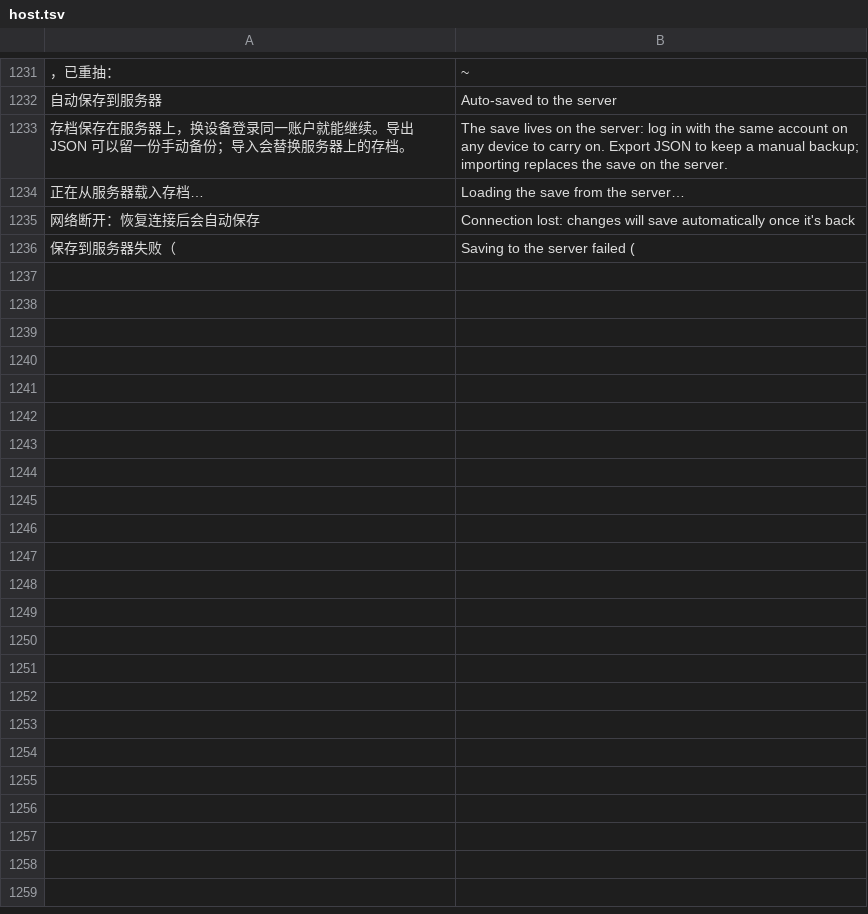
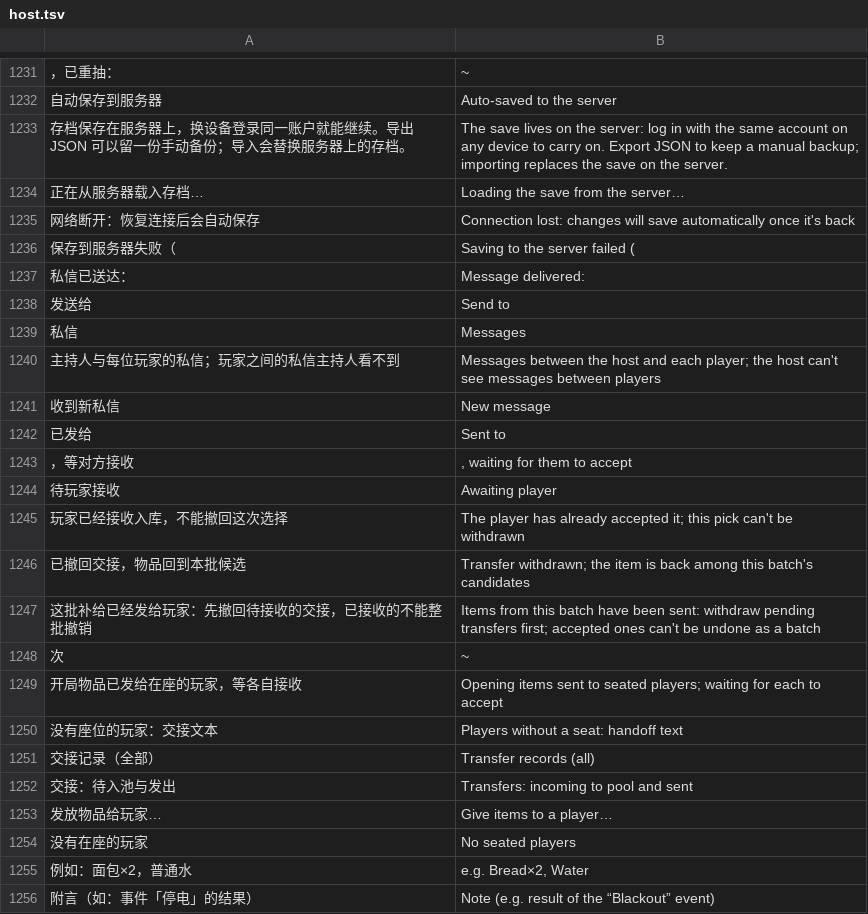
Before and after one commit to AustenXiyue/rapid_demo_testing, a TSV file: shelter/src/shared/i18n/host.tsv, drawn as a sheet; only a part is shown, gaps mark what is left out; the diff covers the shown part only; the diff names each change by its address in the sheet, - before the commit and + after, or states it on an @@ line.

Commit message:
feat: add messaging and transfer functionalities for game interactions
- Implemented private messaging system between hosts and seats, allowing for message retrieval and sending with identity verification.
- Added transfer system for item exchanges between players and the host, including acceptance, rejection, and cancellation of transfers.
- Ensured all operations are transactional, maintaining data integrity across game states.
- Introduced error handling for various scenarios, including identity verification and item availability.

```diff
--- a/shelter/src/shared/i18n/host.tsv
+++ b/shelter/src/shared/i18n/host.tsv
+row 1237: 私信已送达： | Message delivered:
+row 1238: 发送给 | Send to
+row 1239: 私信 | Messages
+row 1240: 主持人与每位玩家的私信；玩家之间的私信主持人看不到 | Messages between the host and each player; the host can't see messages between players
+row 1241: 收到新私信 | New message
+row 1242: 已发给 | Sent to
+row 1243: ，等对方接收 | , waiting for them to accept
+row 1244: 待玩家接收 | Awaiting player
+row 1245: 玩家已经接收入库，不能撤回这次选择 | The player has already accepted it; this pick can't be withdrawn
+row 1246: 已撤回交接，物品回到本批候选 | Transfer withdrawn; the item is back among this batch's candidates
+row 1247: 这批补给已经发给玩家：先撤回待接收的交接，已接收的不能整批撤销 | Items from this batch have been sent: withdraw pending transfers first; accepted ones can't be undone as a batch
+row 1248: 次 | ~
+row 1249: 开局物品已发给在座的玩家，等各自接收 | Opening items sent to seated players; waiting for each to accept
+row 1250: 没有座位的玩家：交接文本 | Players without a seat: handoff text
+row 1251: 交接记录（全部） | Transfer records (all)
+row 1252: 交接：待入池与发出 | Transfers: incoming to pool and sent
+row 1253: 发放物品给玩家… | Give items to a player…
+row 1254: 没有在座的玩家 | No seated players
+row 1255: 例如：面包×2，普通水 | e.g. Bread×2, Water
+row 1256: 附言（如：事件「停电」的结果） | Note (e.g. result of the “Blackout” event)
```
Also changed, not shown: 10 added rows elsewhere in this file, shelter/src/shared/i18n/core.tsv, shelter/src/shared/i18n/lobby.tsv, 19 other files.
